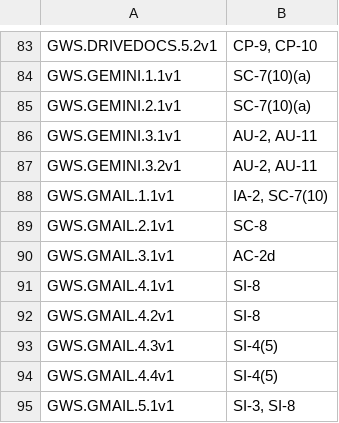
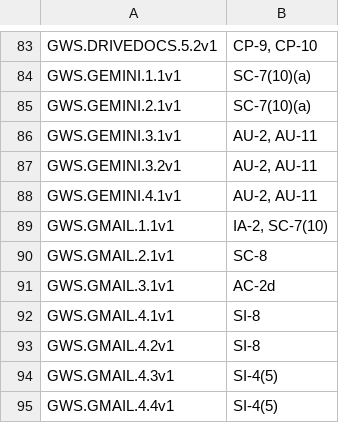
Before and after one commit to cisagov/ScubaGoggles, a CSV file: scubagoggles/mappings/scuba-to-nist-sp-800-53-r5-fedramp-high.csv, drawn as a sheet; only a part is shown, gaps mark what is left out; the shorter side is filled out with more unchanged rows; the diff names each change by its address in the sheet, - before the commit and + after, or states it on an @@ line.

Commit message:
Update scuba-to-nist-sp-800-53-r5-fedramp-high.csv

```diff
--- a/scubagoggles/mappings/scuba-to-nist-sp-800-53-r5-fedramp-high.csv
+++ b/scubagoggles/mappings/scuba-to-nist-sp-800-53-r5-fedramp-high.csv
+row 88: GWS.GEMINI.4.1v1 | AU-2, AU-11
```
